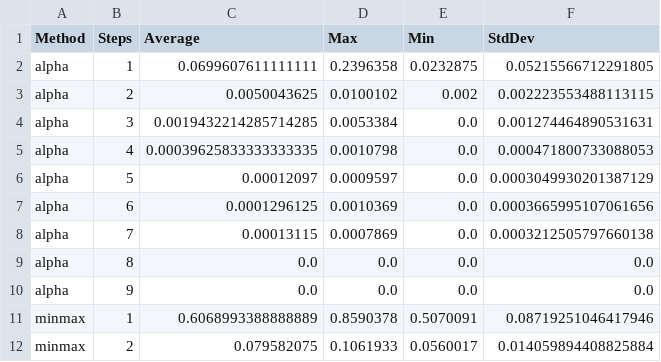
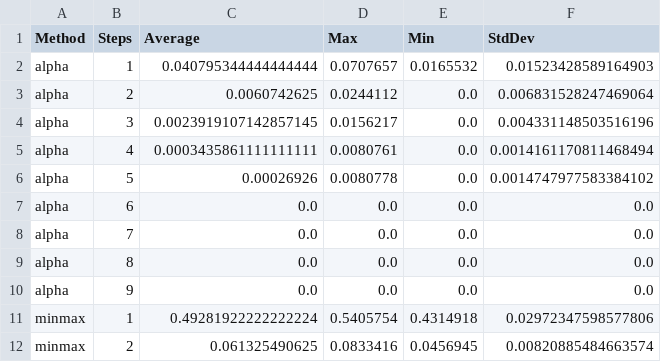
Before and after one commit to kubamarchut/wsi, a CSV file: ex-3/experiments/simulation-data.csv, drawn as a sheet; only a part is shown; the diff covers the shown part only.

```diff
--- a/ex-3/experiments/simulation-data.csv
+++ b/ex-3/experiments/simulation-data.csv
@@ -1,12 +1,12 @@
 Method,Steps,Average,Max,Min,StdDev
-alpha,1,0.0699607611111111,0.2396358,0.0232875,0.05215566712291805
-alpha,2,0.0050043625,0.0100102,0.002,0.002223553488113115
-alpha,3,0.0019432214285714285,0.0053384,0.0,0.001274464890531631
-alpha,4,0.00039625833333333335,0.0010798,0.0,0.000471800733088053
-alpha,5,0.00012097,0.0009597,0.0,0.0003049930201387129
-alpha,6,0.0001296125,0.0010369,0.0,0.0003665995107061656
-alpha,7,0.00013115,0.0007869,0.0,0.0003212505797660138
+alpha,1,0.040795344444444444,0.0707657,0.0165532,0.01523428589164903
+alpha,2,0.0060742625,0.0244112,0.0,0.006831528247469064
+alpha,3,0.0023919107142857145,0.0156217,0.0,0.004331148503516196
+alpha,4,0.0003435861111111111,0.0080761,0.0,0.0014161170811468494
+alpha,5,0.00026926,0.0080778,0.0,0.0014747977583384102
+alpha,6,0.0,0.0,0.0,0.0
+alpha,7,0.0,0.0,0.0,0.0
 alpha,8,0.0,0.0,0.0,0.0
 alpha,9,0.0,0.0,0.0,0.0
-minmax,1,0.6068993388888889,0.8590378,0.5070091,0.08719251046417946
-minmax,2,0.079582075,0.1061933,0.0560017,0.014059894408825884
+minmax,1,0.49281922222222224,0.5405754,0.4314918,0.02972347598577806
+minmax,2,0.061325490625,0.0833416,0.0456945,0.00820885484663574
```
Also changed, not shown: 1 added row, 1 removed row and 12 edited cells elsewhere in this file, 7 other files.
